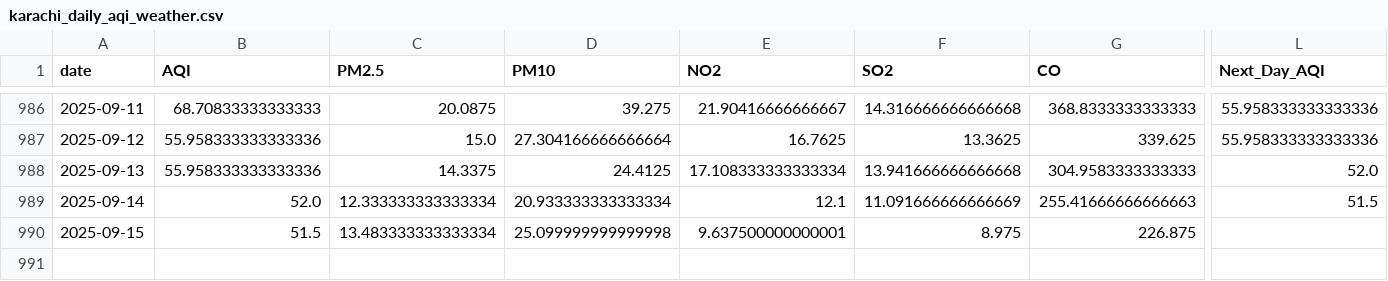
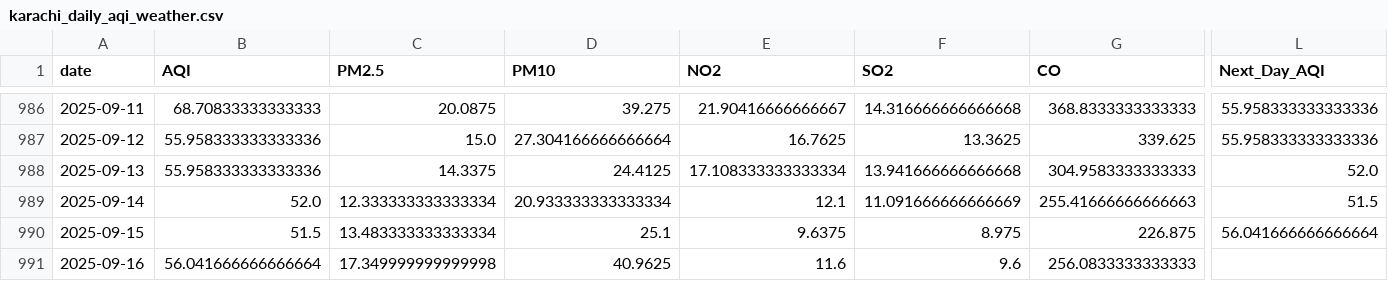
Before and after one commit to SheemaMasood381/Pearls-Karachi-AQI-Prediction-for-next-3-days-, a CSV file: data/karachi_daily_aqi_weather.csv, drawn as a sheet; only a part is shown, gaps mark what is left out; rows hold the shown columns only; the diff names each change by its address in the sheet, - before the commit and + after, or states it on an @@ line.

```diff
--- a/data/karachi_daily_aqi_weather.csv
+++ b/data/karachi_daily_aqi_weather.csv
-D990 (PM10): 25.099999999999998
+D990 (PM10): 25.1
-E990 (NO2): 9.637500000000001
+E990 (NO2): 9.6375
-L990 (Next_Day_AQI): (empty)
+L990 (Next_Day_AQI): 56.041666666666664
+row 991: 2025-09-16 | 56.041666666666664 | 17.349999999999998 | 40.9625 | 11.6 | 9.6 | 256.0833333333333
```
Also changed, not shown: lime_explanations/lime_explanation.csv, processed_data/daily_karachi_preprocessed.csv, 4 other files.
